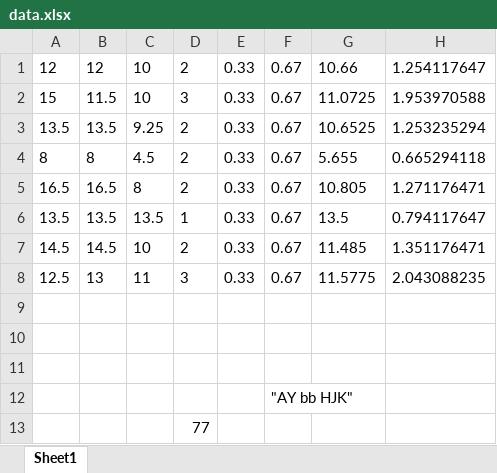
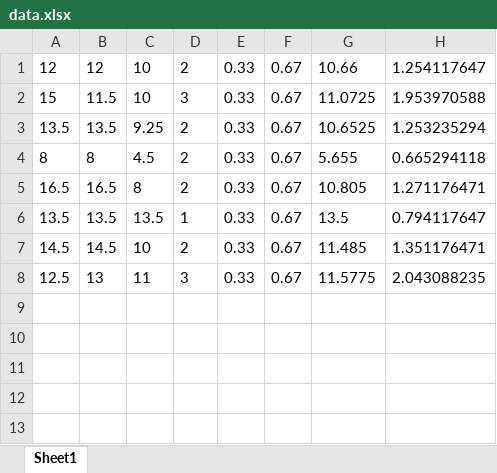
Before and after one commit to ay-ub/tp_compilation, an Excel workbook: data.xlsx, sheet Sheet1, drawn as a sheet; values as stored, in another font and other column widths than the file's, no borders; the diff names each change by its address in the sheet, - before the commit and + after, or states it on an @@ line.

Commit message:
chore: update data of xlsx file

```diff
--- a/data.xlsx (sheet Sheet1)
+++ b/data.xlsx (sheet Sheet1)
-row 9: (empty)
-row 10: (empty)
-row 11: (empty)
-row 12:  |  |  |  |  | "AY bb HJK"
-row 13:  |  |  | 77
```
